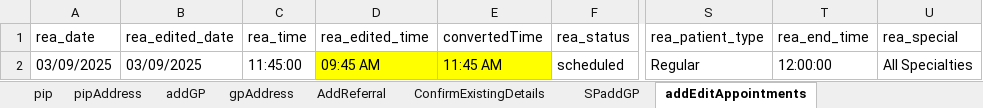
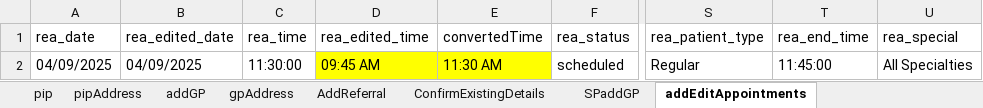
Before and after one commit to manojvyavahare27/C4Automation, an Excel workbook: ExcelFiles/AppointmentDomain.xlsx, sheet addEditAppointments, drawn as a sheet; only a part is shown, gaps mark what is left out; values as stored, in another font and other column widths than the file's, no borders; the diff names each change by its address in the sheet, - before the commit and + after, or states it on an @@ line.

```diff
--- a/ExcelFiles/AppointmentDomain.xlsx (sheet addEditAppointments)
+++ b/ExcelFiles/AppointmentDomain.xlsx (sheet addEditAppointments)
-A2 (rea_date): 03/09/2025
+A2 (rea_date): 04/09/2025
-B2 (rea_edited_date): 03/09/2025
+B2 (rea_edited_date): 04/09/2025
-C2 (rea_time): 11:45:00
+C2 (rea_time): 11:30:00
-E2 (convertedTime): 11:45 AM
+E2 (convertedTime): 11:30 AM
-T2 (rea_end_time): 12:00:00
+T2 (rea_end_time): 11:45:00
```
Also changed, not shown: sheet patientIdentifier, sheet rescheduleAppointments, sheet addPatient, sheet appRoomRemoved, sheet CancelBookAppointment, sheet bookNewAppointments, 3 more sheets, ExcelFiles/PatientDomain.xlsx, ExcelFiles/PharmacyDomain.xlsx, 15 other files.
